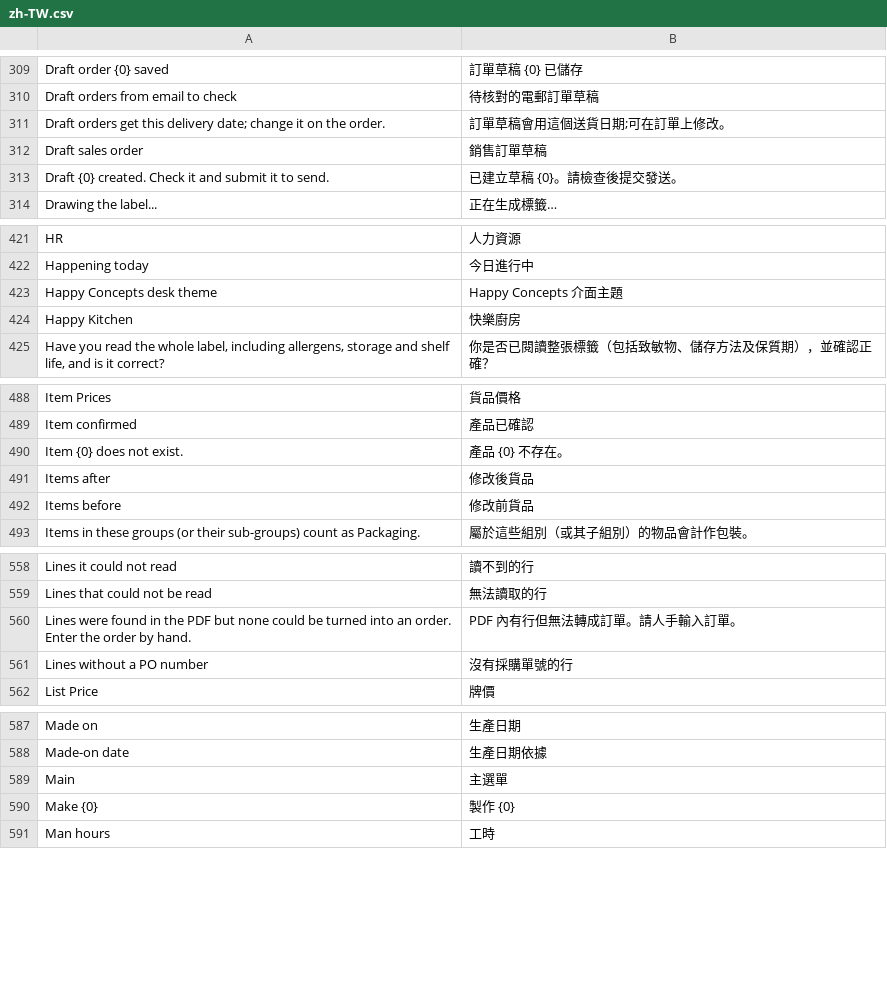
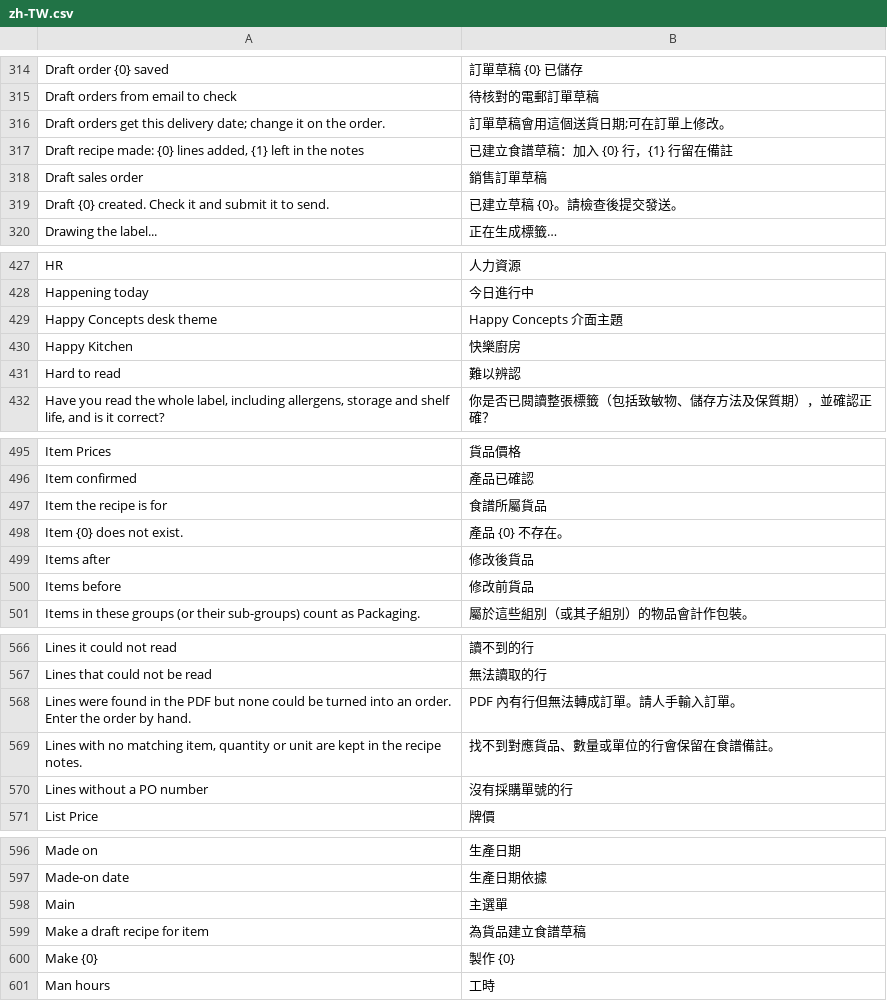
Before and after one commit to franciscobarria-oss/Happyconcepts, a CSV file: happy_kitchen/translations/zh-TW.csv, drawn as a sheet; only a part is shown, gaps mark what is left out; the diff covers the shown part only; the diff names each change by its address in the sheet, - before the commit and + after, or states it on an @@ line.

```diff
--- a/happy_kitchen/translations/zh-TW.csv
+++ b/happy_kitchen/translations/zh-TW.csv
+row 317: Draft recipe made: {0} lines added, {1} left in the notes | 已建立食譜草稿：加入 {0} 行，{1} 行留在備註
+row 431: Hard to read | 難以辨認
+row 497: Item the recipe is for | 食譜所屬貨品
+row 569: Lines with no matching item, quantity or unit are kept in the recipe notes. | 找不到對應貨品、數量或單位的行會保留在食譜備註。
+row 599: Make a draft recipe for item | 為貨品建立食譜草稿
```
Also changed, not shown: 18 added rows elsewhere in this file, 10 other files.
